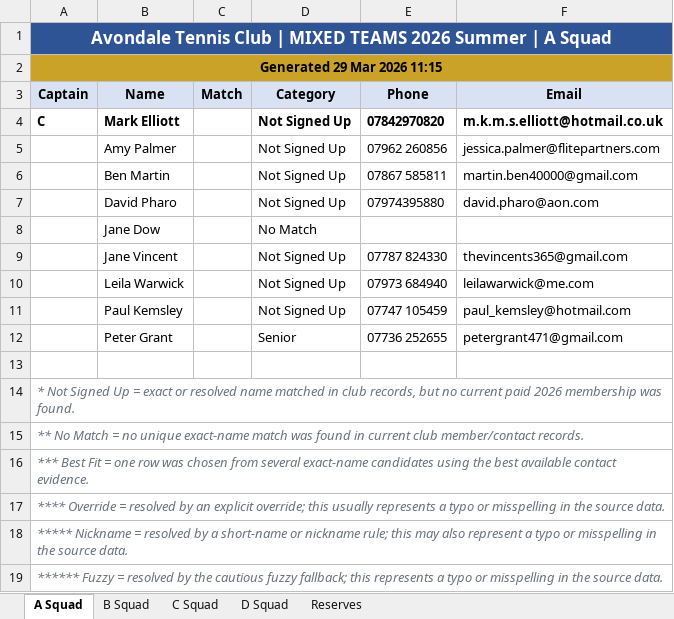
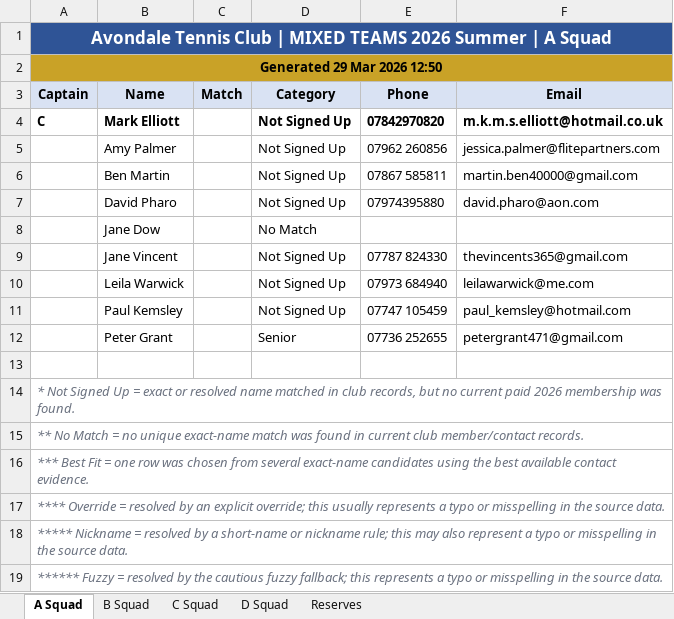
Before and after one commit to sshort/avondale-n8n, an Excel workbook: Teams/generated/MIXED TEAMS 2026 SUMMER - Contact Lists.xlsx, sheet A Squad, drawn as a sheet; values as stored, in another font and other column widths than the file's, no borders; the diff names each change by its address in the sheet, - before the commit and + after, or states it on an @@ line.

Commit message:
Generate one team PDF per output file

```diff
--- a/Teams/generated/MIXED TEAMS 2026 SUMMER - Contact Lists.xlsx (sheet A Squad)
+++ b/Teams/generated/MIXED TEAMS 2026 SUMMER - Contact Lists.xlsx (sheet A Squad)
-A2 (Captain): Generated 29 Mar 2026 11:15
+A2 (Captain): Generated 29 Mar 2026 12:50
```
Also changed, not shown: sheet B Squad, sheet C Squad, sheet D Squad, sheet Reserves, Teams/generated/LADIES TEAMS 2026 Summer - Contact Lists.xlsx, Teams/generated/MENS SQUADS 2026 Summer - Contact Lists.xlsx, 50 other files.
